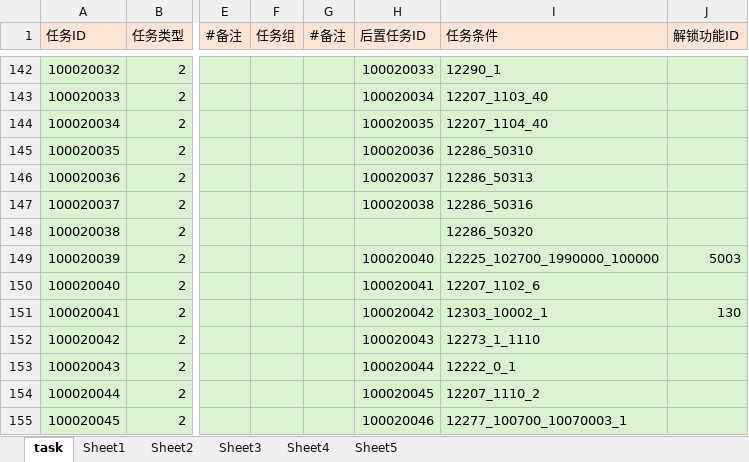
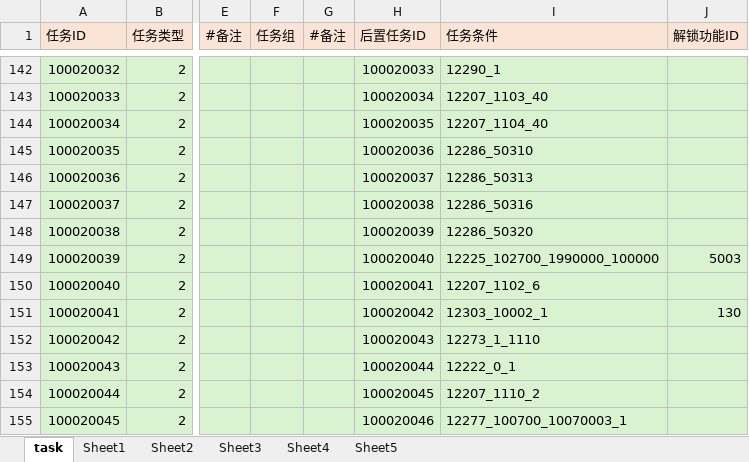
Before and after one commit to yanhailong/jjg2026, an Excel workbook: hall/resources/sample/task.xlsx, sheet task, drawn as a sheet; only a part is shown, gaps mark what is left out; values as stored, in another font and other column widths than the file's, no borders; conditional formats not drawn; the diff names each change by its address in the sheet, - before the commit and + after, or states it on an @@ line.

```diff
--- a/hall/resources/sample/task.xlsx (sheet task)
+++ b/hall/resources/sample/task.xlsx (sheet task)
-H148 (后置任务ID): (empty)
+H148 (后置任务ID): 100020039
```
Also changed, not shown: hall/resources/sample/GameFunction.xlsx, 2 other files.
